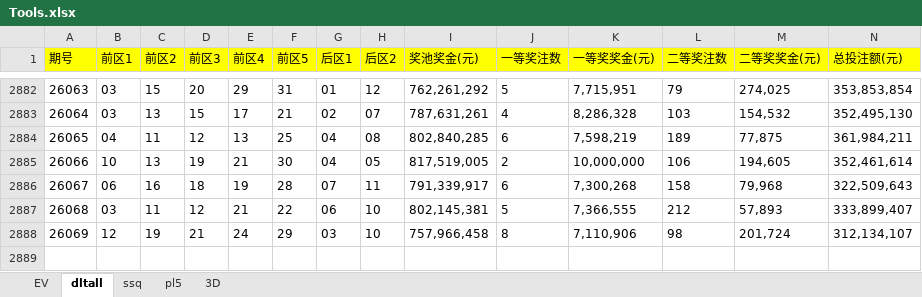
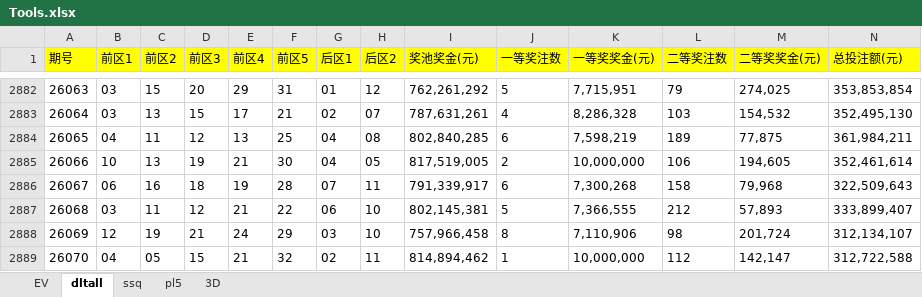
Before and after one commit to 12308422/jnsj, an Excel workbook: Tools.xlsx, sheet dltall, drawn as a sheet; only a part is shown, gaps mark what is left out; values as stored, in another font and other column widths than the file's, no borders; rows hold the shown columns only; the diff names each change by its address in the sheet, - before the commit and + after, or states it on an @@ line.

```diff
--- a/Tools.xlsx (sheet dltall)
+++ b/Tools.xlsx (sheet dltall)
+row 2889: 26070 | 04 | 05 | 15 | 21 | 32 | 02 | 11 | 814,894,462 | 1 | 10,000,000 | 112 | 142,147 | 312,722,588
```
Also changed, not shown: sheet pl5, sheet 3D, sheet EV.
